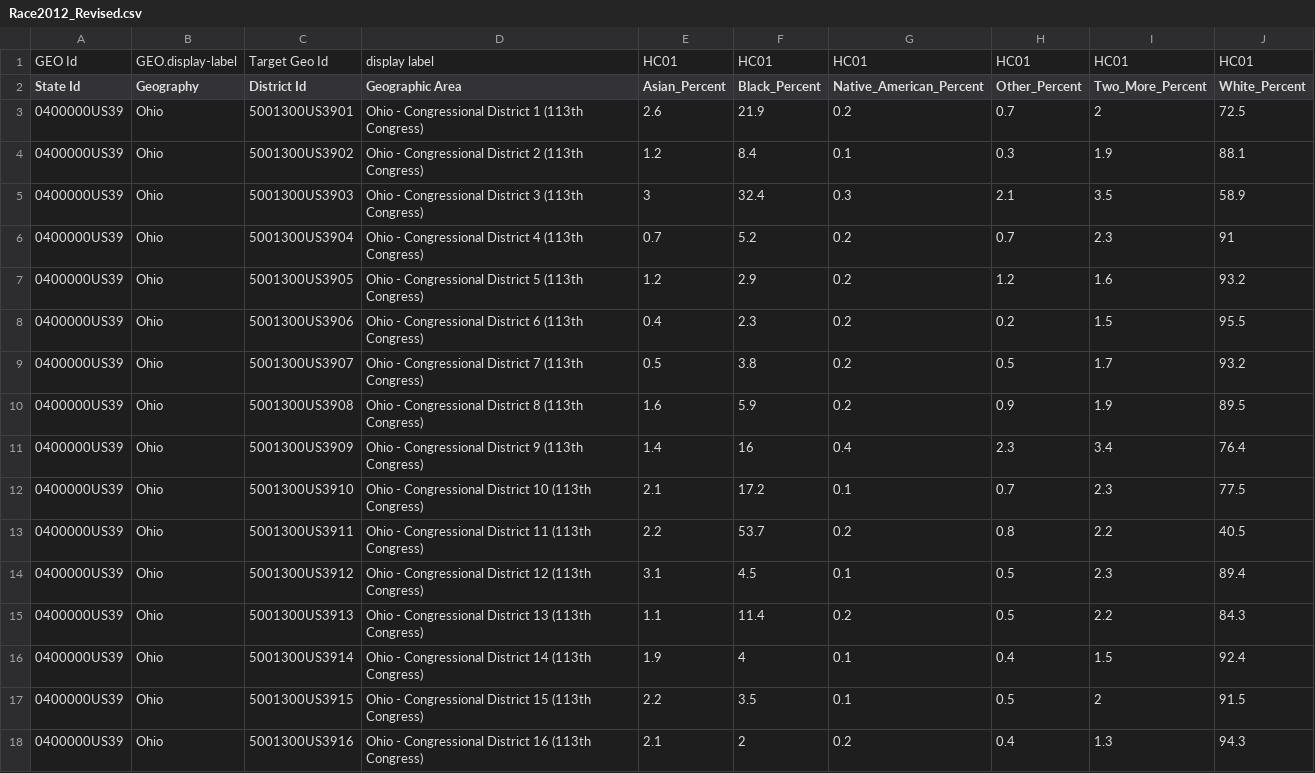
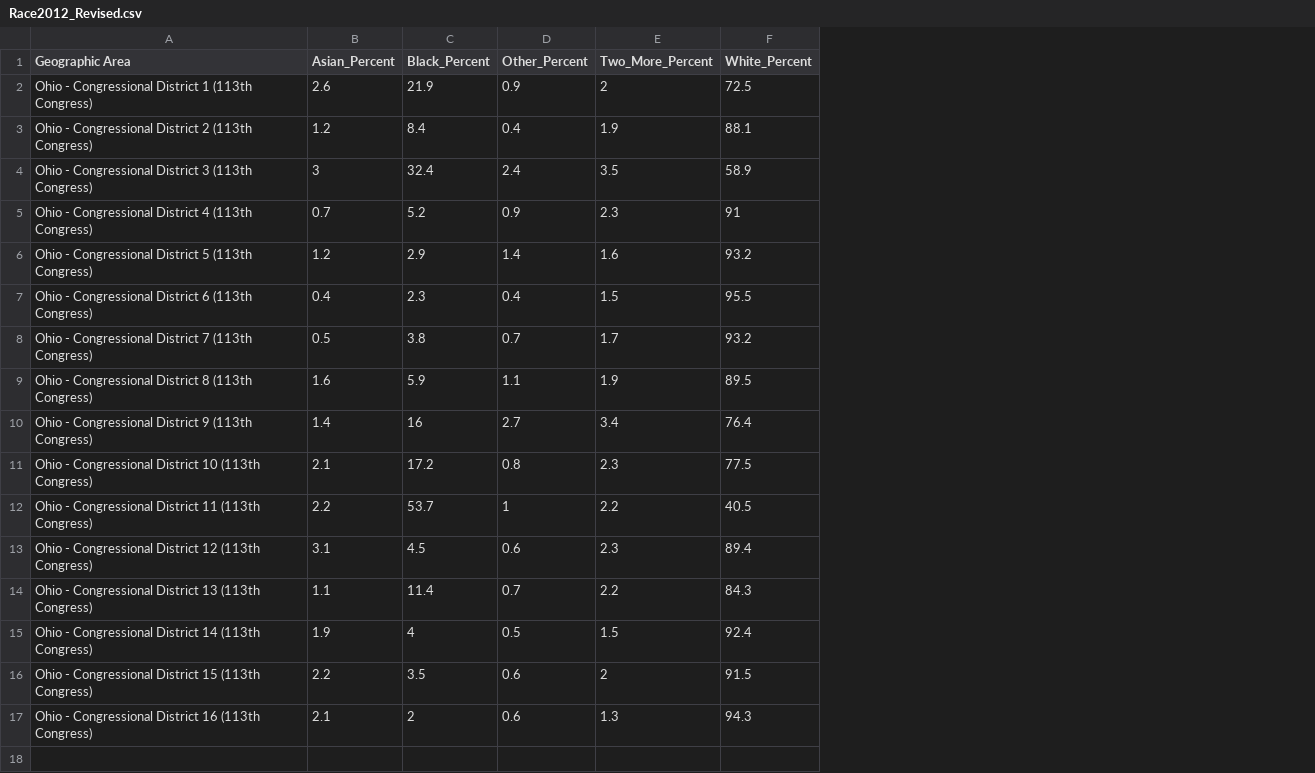
Before and after one commit to NewbrightJ/newbrightj.github.io, a CSV file: Race2012_Revised.csv, drawn as a sheet; removed rows and columns are numbered as before the commit, all else as after; the diff names each change by its address in the sheet, - before the commit and + after, or states it on an @@ line.

Commit message:
Add files via upload

```diff
--- a/Race2012_Revised.csv
+++ b/Race2012_Revised.csv
-column A (State Id), rows 3-18: all 0400000US39
-column B (Geography), rows 3-18: all Ohio
-column C (District Id), rows 3-18: 5001300US3901 | 5001300US3902 | 5001300US3903 | 5001300US3904 | 5001300US3905 | 5001300US3906 | 5001300US3907 | 5001300US3908 | 5001300US3909 | 5001300US3910 | 5001300US3911 | 5001300US3912 | 5001300US3913 | 5001300US3914 | 5001300US3915 | 5001300US3916
-column G (Native_American_Percent), rows 3-18: 0.2 | 0.1 | 0.3 | 0.2 | 0.2 | 0.2 | 0.2 | 0.2 | 0.4 | 0.1 | 0.2 | 0.1 | 0.2 | 0.1 | 0.1 | 0.2
-row 1: GEO Id | GEO.display-label | Target Geo Id | display label | HC01 | HC01 | HC01 | HC01 | HC01 | HC01
-D2 (Other_Percent): 0.7
+D2 (Other_Percent): 0.9
-D3 (Other_Percent): 0.3
+D3 (Other_Percent): 0.4
-D4 (Other_Percent): 2.1
+D4 (Other_Percent): 2.4
-D5 (Other_Percent): 0.7
+D5 (Other_Percent): 0.9
-D6 (Other_Percent): 1.2
+D6 (Other_Percent): 1.4
-D7 (Other_Percent): 0.2
+D7 (Other_Percent): 0.4
-D8 (Other_Percent): 0.5
+D8 (Other_Percent): 0.7
-D9 (Other_Percent): 0.9
+D9 (Other_Percent): 1.1
-D10 (Other_Percent): 2.3
+D10 (Other_Percent): 2.7
-D11 (Other_Percent): 0.7
+D11 (Other_Percent): 0.8
-D12 (Other_Percent): 0.8
+D12 (Other_Percent): 1
-D13 (Other_Percent): 0.5
+D13 (Other_Percent): 0.6
-D14 (Other_Percent): 0.5
+D14 (Other_Percent): 0.7
-D15 (Other_Percent): 0.4
+D15 (Other_Percent): 0.5
-D16 (Other_Percent): 0.5
+D16 (Other_Percent): 0.6
-D17 (Other_Percent): 0.4
+D17 (Other_Percent): 0.6
```
